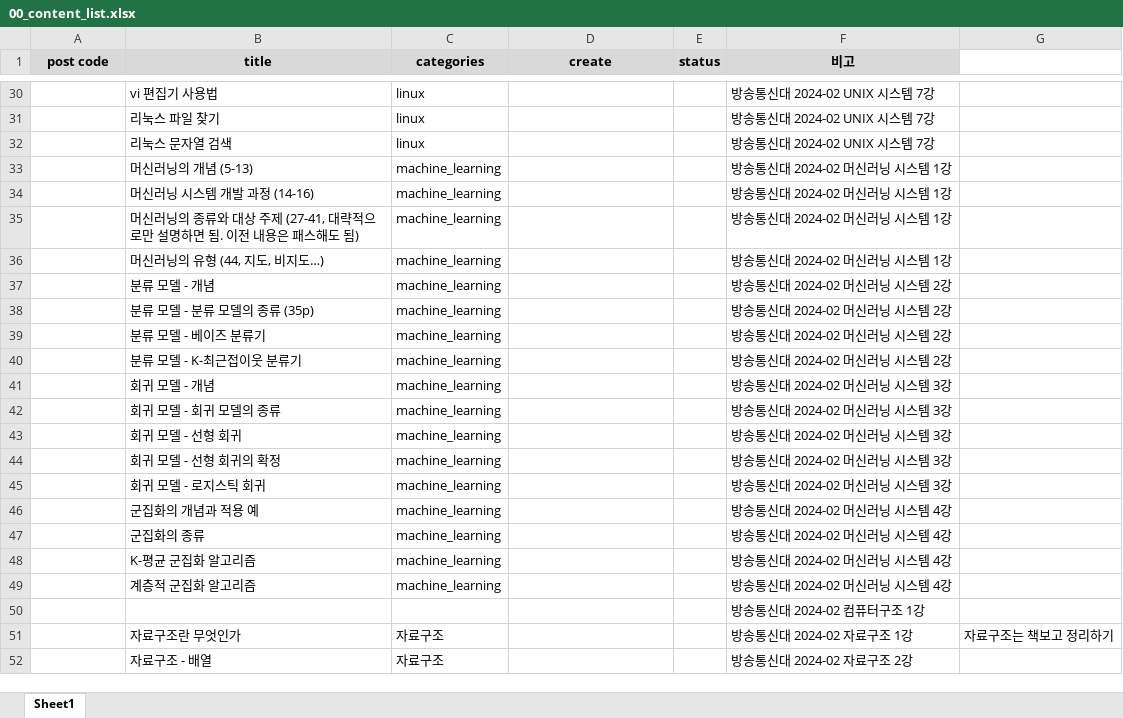
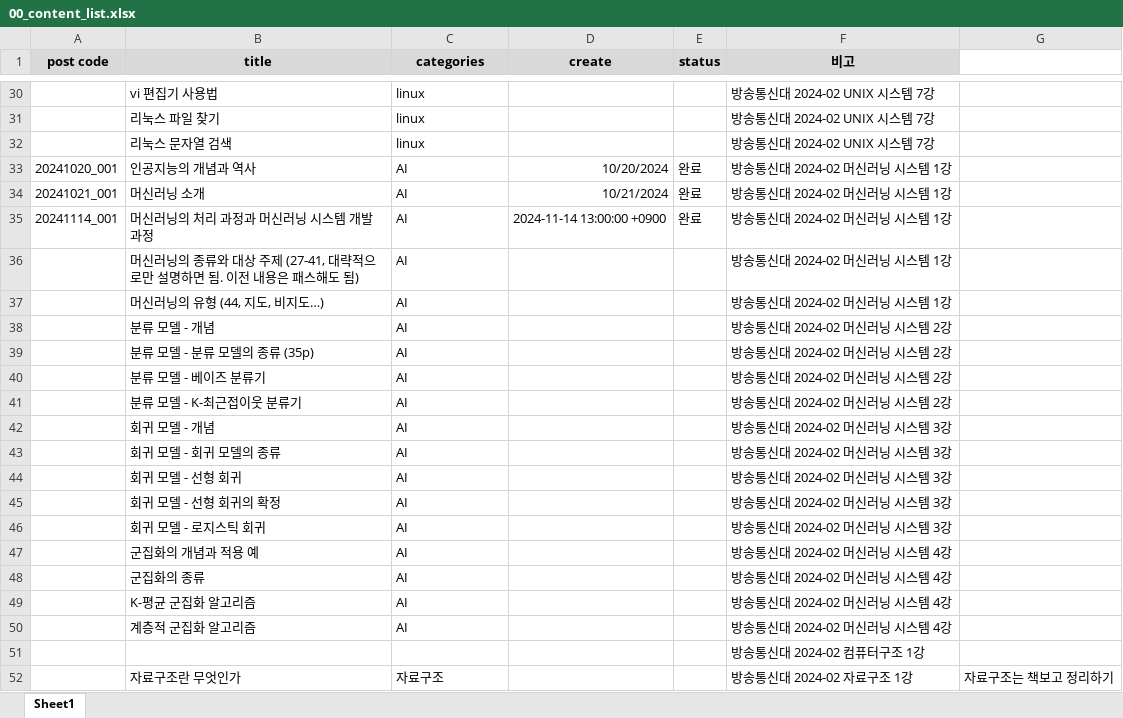
Before and after one commit to whdrns2013/whdrns2013.github.io, an Excel workbook: assets/xlsx/00_content_list.xlsx, sheet Sheet1, drawn as a sheet; only a part is shown, gaps mark what is left out; the shorter side is filled out with more unchanged rows; values as stored, in another font and other column widths than the file's, no borders; removed rows and columns are numbered as before the commit, all else as after; the diff names each change by its address in the sheet, - before the commit and + after, or states it on an @@ line.

```diff
--- a/assets/xlsx/00_content_list.xlsx (sheet Sheet1)
+++ b/assets/xlsx/00_content_list.xlsx (sheet Sheet1)
-row 33:  | 머신러닝의 개념 (5-13) | machine_learning |  |  | 방송통신대 2024-02 머신러닝 시스템 1강
-row 34:  | 머신러닝 시스템 개발 과정 (14-16) | machine_learning |  |  | 방송통신대 2024-02 머신러닝 시스템 1강
+row 33: 20241020_001 | 인공지능의 개념과 역사 | AI | 10/20/2024 | 완료 | 방송통신대 2024-02 머신러닝 시스템 1강
+row 34: 20241021_001 | 머신러닝 소개 | AI | 10/21/2024 | 완료 | 방송통신대 2024-02 머신러닝 시스템 1강
+row 35: 20241114_001 | 머신러닝의 처리 과정과 머신러닝 시스템 개발 과정 | AI | 2024-11-14 13:00:00 +0900 | 완료 | 방송통신대 2024-02 머신러닝 시스템 1강
-C36:C50 (categories): machine_learning
+C36:C50 (categories): AI
```
Also changed, not shown: 6 other files.
